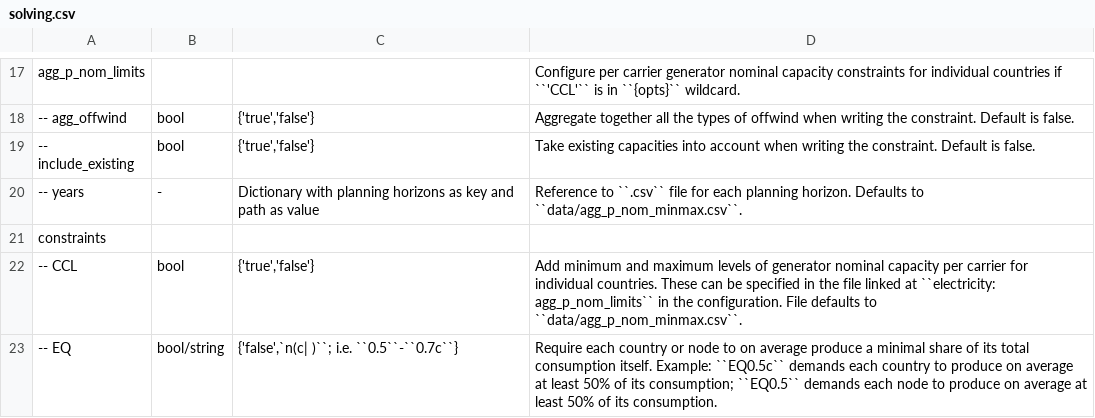
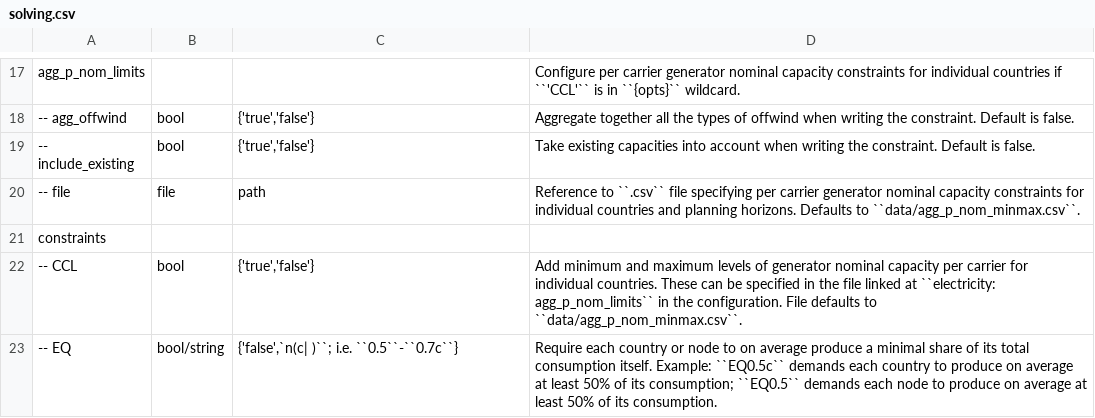
Before and after one commit to open-energy-transition/clean-firm-techs-eu, a CSV file: doc/configtables/solving.csv, drawn as a sheet; only a part is shown, gaps mark what is left out; removed rows and columns are numbered as before the commit, all else as after; the diff names each change by its address in the sheet, - before the commit and + after, or states it on an @@ line.

```diff
--- a/doc/configtables/solving.csv
+++ b/doc/configtables/solving.csv
-row 20: -- years | - | Dictionary with planning horizons as key and path as value | Reference to ``.csv`` file for each planning horizon. Defaults to ``data/agg_p_nom_minmax.csv``.
+row 20: -- file | file | path | Reference to ``.csv`` file specifying per carrier generator nominal capacity constraints for individual countries and planning horizons. Defaults to ``data/agg_p_nom_minmax.csv``.
```
Also changed, not shown: data/agg_p_nom_minmax.csv, 2 other files.
